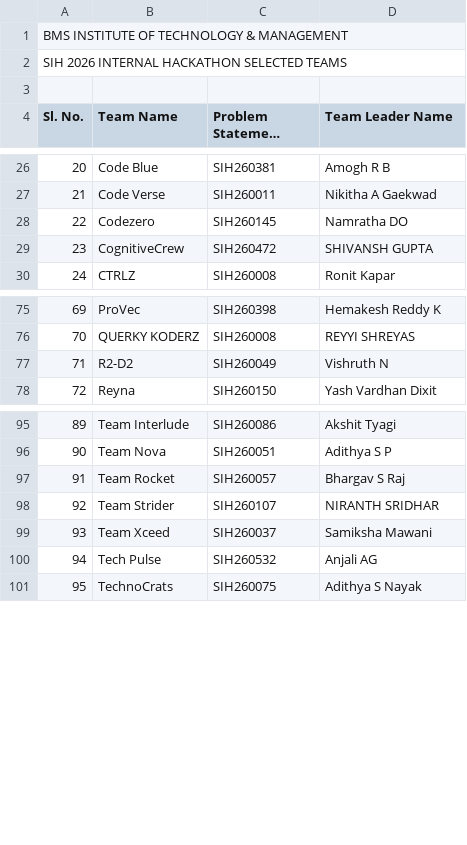
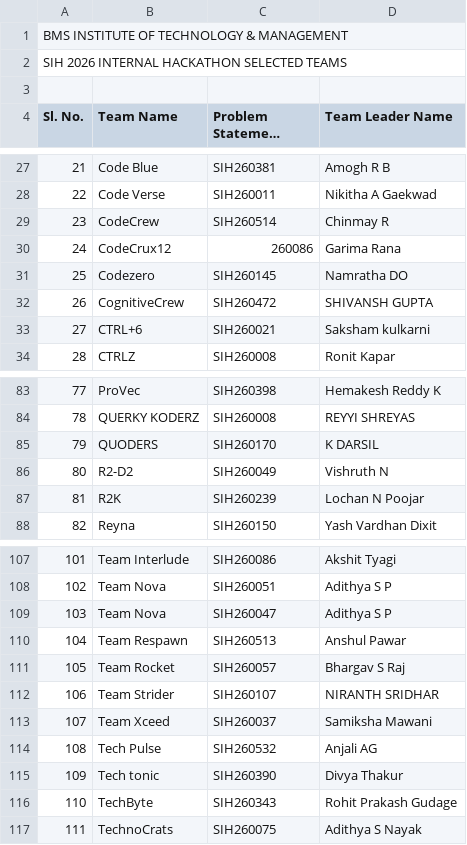
Before and after one commit to Ansukr07/sihbmsit26, a CSV file: public/results.csv, drawn as a sheet; only a part is shown, gaps mark what is left out; long unchanged cells end in …; the diff covers the shown part only; the diff names each change by its address in the sheet, - before the commit and + after, or states it on an @@ line.

Commit message:
Add 16 new teams to results in alphabetical order

```diff
--- a/public/results.csv
+++ b/public/results.csv
@@ column A (Sl. No.) renumbered from row 18 down @@
+row 29: 23 | CodeCrew | SIH260514 | Chinmay R
+row 30: 24 | CodeCrux12 | 260086 | Garima Rana
+row 33: 27 | CTRL+6 | SIH260021 | Saksham kulkarni
+row 85: 79 | QUODERS | SIH260170 | K DARSIL
+row 87: 81 | R2K | SIH260239 | Lochan N Poojar
+row 109: 103 | Team Nova | SIH260047 | Adithya S P
+row 110: 104 | Team Respawn | SIH260513 | Anshul Pawar
+row 115: 109 | Tech tonic | SIH260390 | Divya Thakur
+row 116: 110 | TechByte | SIH260343 | Rohit Prakash Gudage
```
Also changed, not shown: 7 added rows elsewhere in this file, 1 other file.
